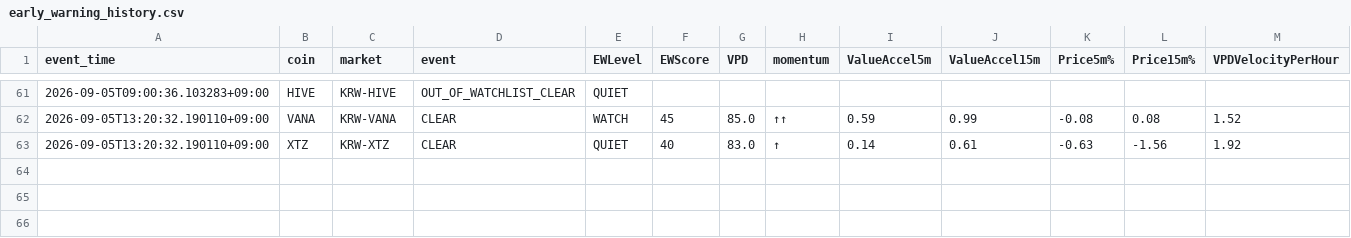
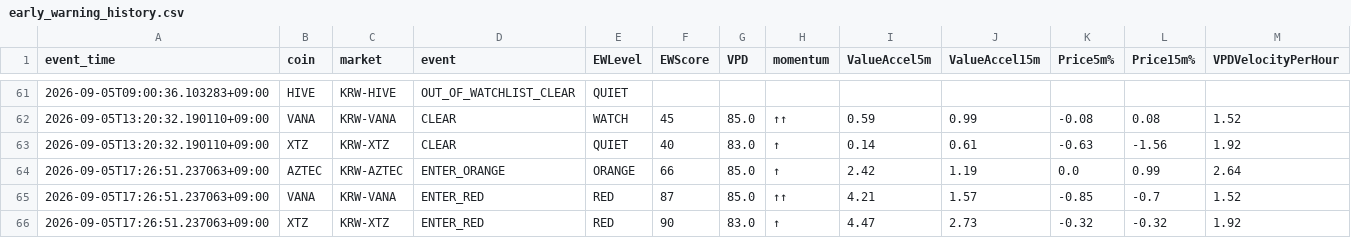
Before and after one commit to Henryrotaewon/VPD-Investment, a CSV file: data/early_warning_history.csv, drawn as a sheet; only a part is shown, gaps mark what is left out; the diff names each change by its address in the sheet, - before the commit and + after, or states it on an @@ line.

```diff
--- a/data/early_warning_history.csv
+++ b/data/early_warning_history.csv
+row 64: 2026-09-05T17:26:51.237063+09:00 | AZTEC | KRW-AZTEC | ENTER_ORANGE | ORANGE | 66 | 85.0 | ↑ | 2.42 | 1.19 | 0.0 | 0.99 | 2.64
+row 65: 2026-09-05T17:26:51.237063+09:00 | VANA | KRW-VANA | ENTER_RED | RED | 87 | 85.0 | ↑↑ | 4.21 | 1.57 | -0.85 | -0.7 | 1.52
+row 66: 2026-09-05T17:26:51.237063+09:00 | XTZ | KRW-XTZ | ENTER_RED | RED | 90 | 83.0 | ↑ | 4.47 | 2.73 | -0.32 | -0.32 | 1.92
```
